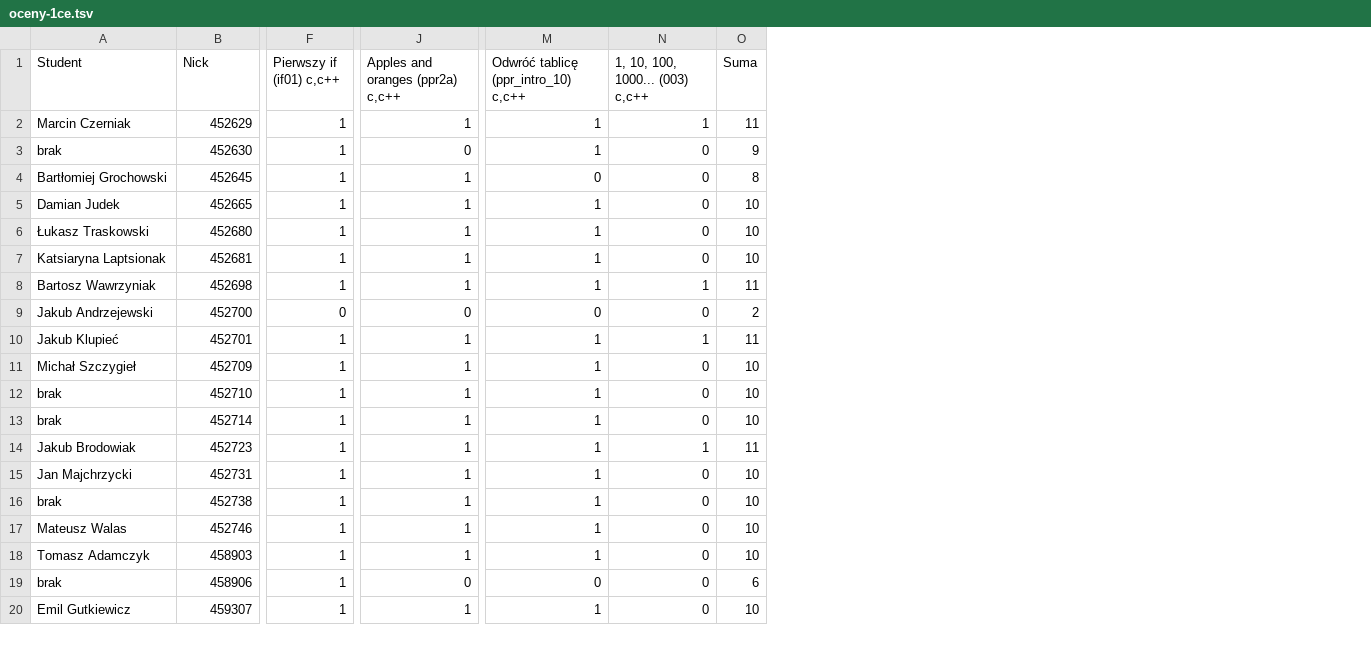
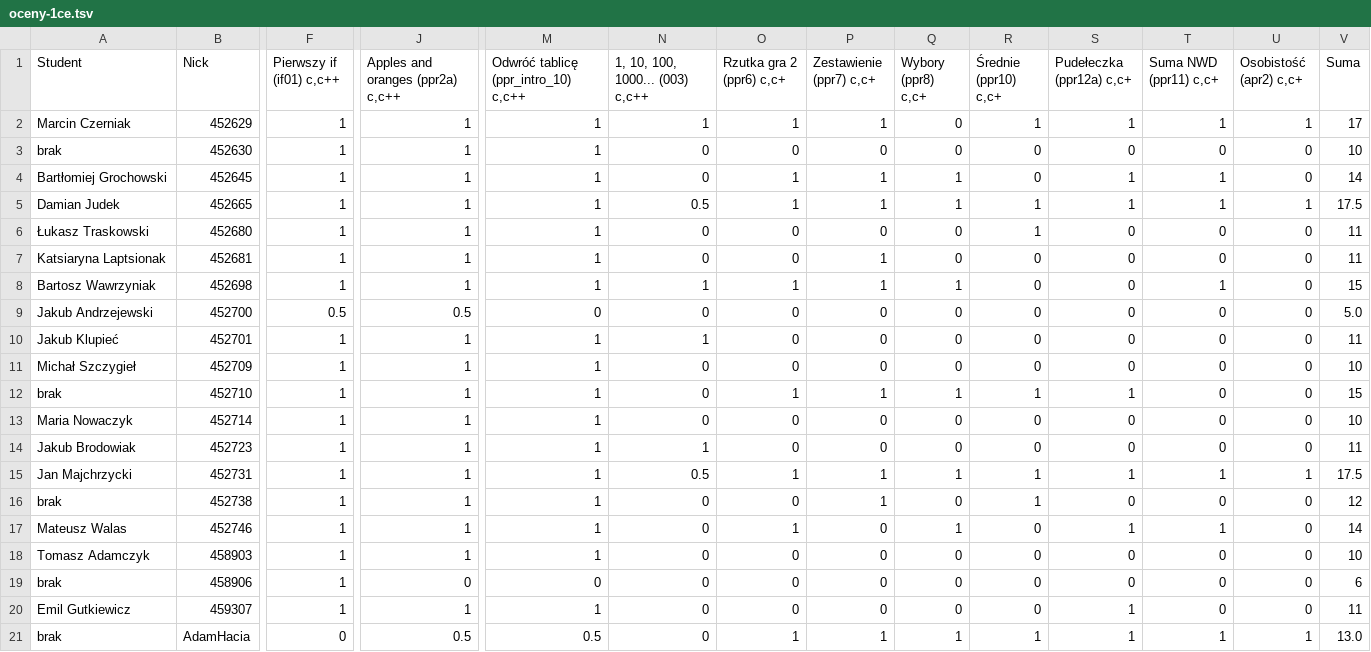
Before and after one commit to siulkilulki/academic-kickstart, a TSV file: content/teaching/ppr/files/oceny-1ce.tsv, drawn as a sheet; only a part is shown, gaps mark what is left out; addresses are those after the commit; rows hold the shown columns only; the diff covers the shown part only; the diff names each change by its address in the sheet, - before the commit and + after, or states it on an @@ line.

```diff
--- a/content/teaching/ppr/files/oceny-1ce.tsv
+++ b/content/teaching/ppr/files/oceny-1ce.tsv
+column O (Rzutka gra 2 (ppr6) c,c+), rows 2-20: 1 | 0 | 1 | 1 | 0 | 0 | 1 | 0 | 0 | 0 | 1 | 0 | 0 | 1 | 0 | 1 | 0 | 0 | 0
+column P (Zestawienie (ppr7) c,c+), rows 2-20: 1 | 0 | 1 | 1 | 0 | 1 | 1 | 0 | 0 | 0 | 1 | 0 | 0 | 1 | 1 | 0 | 0 | 0 | 0
+column Q (Wybory (ppr8) c,c+), rows 2-20: 0 | 0 | 1 | 1 | 0 | 0 | 1 | 0 | 0 | 0 | 1 | 0 | 0 | 1 | 0 | 1 | 0 | 0 | 0
+column R (Średnie (ppr10) c,c+), rows 2-20: 1 | 0 | 0 | 1 | 1 | 0 | 0 | 0 | 0 | 0 | 1 | 0 | 0 | 1 | 1 | 0 | 0 | 0 | 0
+column S (Pudełeczka (ppr12a) c,c+), rows 2-20: 1 | 0 | 1 | 1 | 0 | 0 | 0 | 0 | 0 | 0 | 1 | 0 | 0 | 1 | 0 | 1 | 0 | 0 | 1
+column T (Suma NWD (ppr11) c,c+), rows 2-20: 1 | 0 | 1 | 1 | 0 | 0 | 1 | 0 | 0 | 0 | 0 | 0 | 0 | 1 | 0 | 1 | 0 | 0 | 0
+column U (Osobistość (apr2) c,c+), rows 2-20: 1 | 0 | 0 | 1 | 0 | 0 | 0 | 0 | 0 | 0 | 0 | 0 | 0 | 1 | 0 | 0 | 0 | 0 | 0
-V2 (Suma): 11
+V2 (Suma): 17
-J3 (Apples and oranges (ppr2a) c,c++): 0
+J3 (Apples and oranges (ppr2a) c,c++): 1
-V3 (Suma): 9
+V3 (Suma): 10
-M4: 0
+M4: 1
-V4 (Suma): 8
+V4 (Suma): 14
-N5 (1, 10, 100, 1000... (003) c,c++): 0
+N5 (1, 10, 100, 1000... (003) c,c++): 0.5
-V5 (Suma): 10
+V5 (Suma): 17.5
-V6:V7 (Suma): 10
+V6:V7 (Suma): 11
-V8 (Suma): 11
+V8 (Suma): 15
-F9 (Pierwszy if (if01) c,c++): 0
+F9 (Pierwszy if (if01) c,c++): 0.5
-J9 (Apples and oranges (ppr2a) c,c++): 0
+J9 (Apples and oranges (ppr2a) c,c++): 0.5
-V9 (Suma): 2
+V9 (Suma): 5.0
-V12 (Suma): 10
+V12 (Suma): 15
-A13 (Student): brak
+A13 (Student): Maria Nowaczyk
-N15 (1, 10, 100, 1000... (003) c,c++): 0
+N15 (1, 10, 100, 1000... (003) c,c++): 0.5
-V15 (Suma): 10
+V15 (Suma): 17.5
-V16 (Suma): 10
+V16 (Suma): 12
-V17 (Suma): 10
+V17 (Suma): 14
-V20 (Suma): 10
+V20 (Suma): 11
+row 21: brak | AdamHacia | 0 | 0.5 | 0.5 | 0 | 1 | 1 | 1 | 1 | 1 | 1 | 1 | 13.0
```
Also changed, not shown: 17 edited cells elsewhere in this file, content/teaching/ppr/files/oceny-1ca.tsv, 2 other files.
